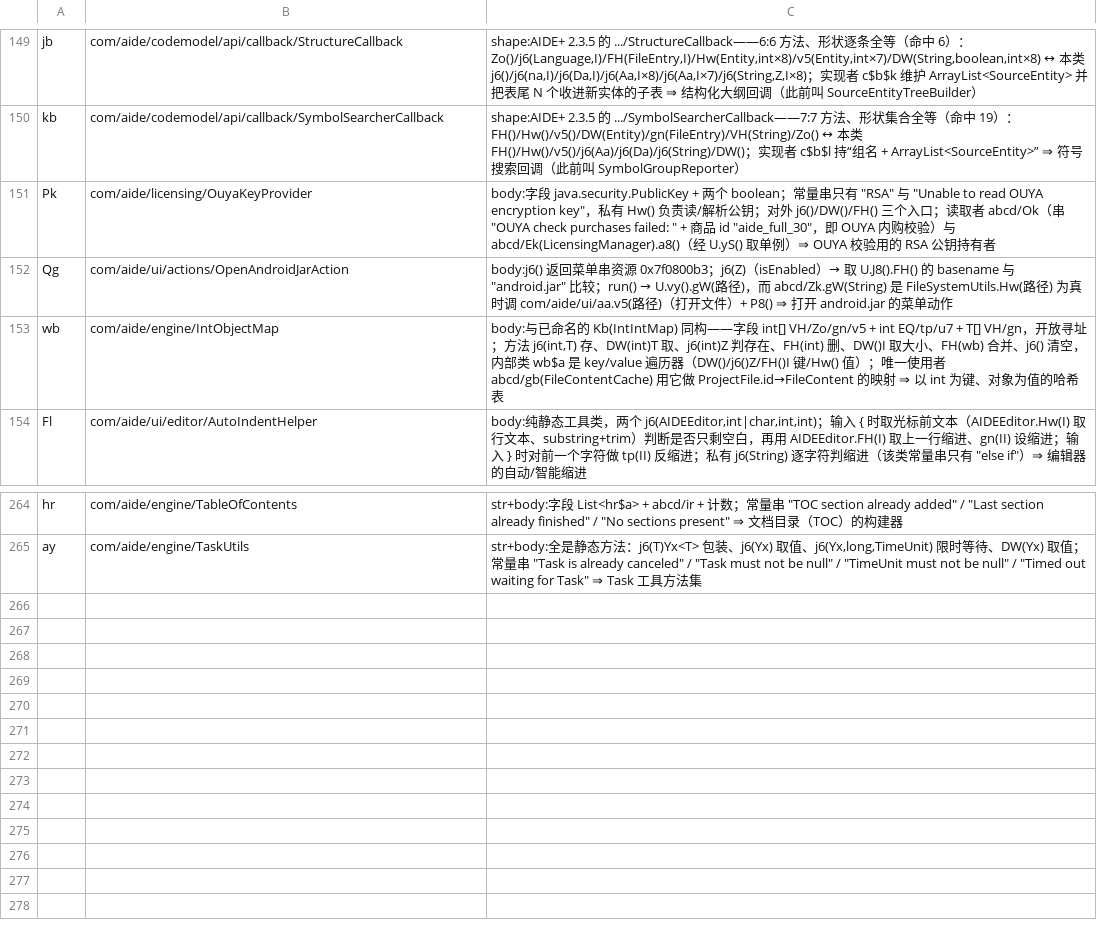
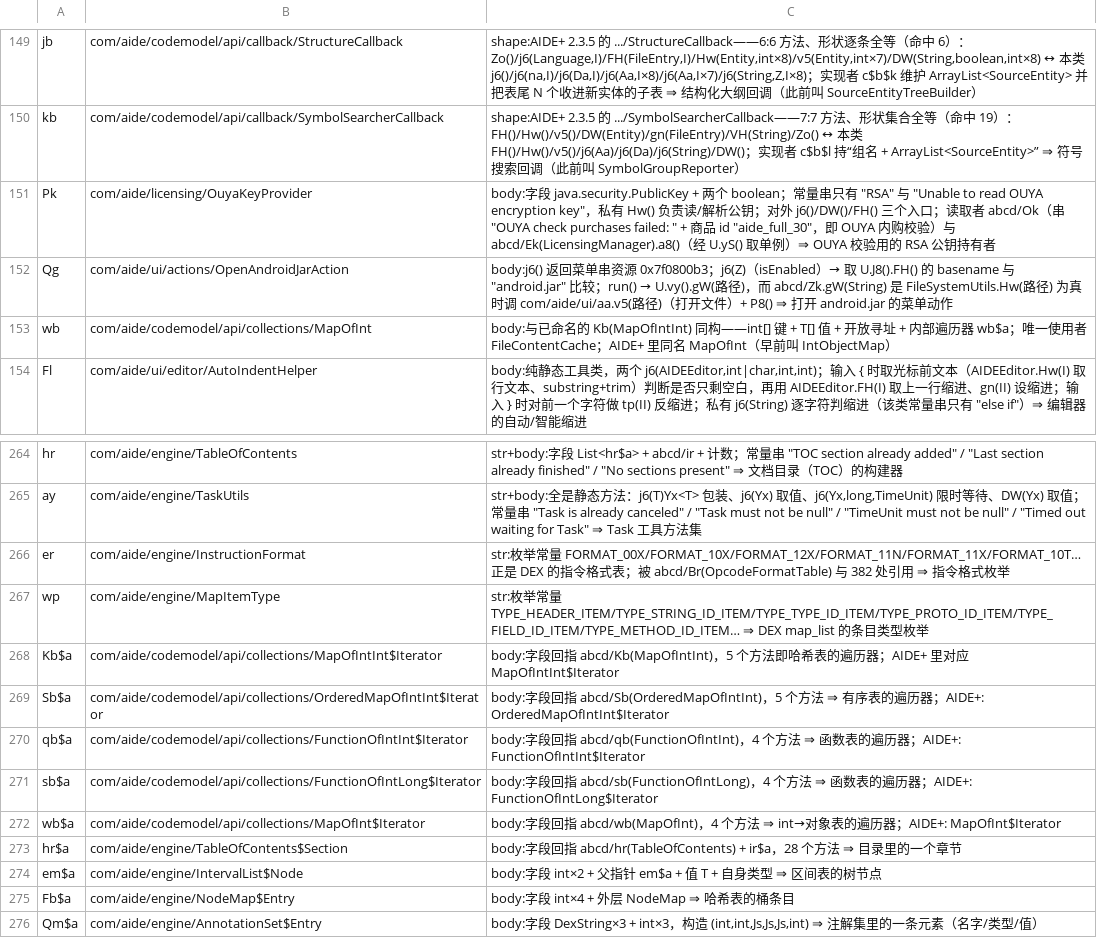
Before and after one commit to f401/MyAIDEProEnchanted, a TSV file: jobs/engine/class_map.tsv, drawn as a sheet; only a part is shown, gaps mark what is left out.

Commit message:
一轮 12 个：两个枚举 + 迭代器族 + 内部节点类（SSH 断线后补提交）
一、枚举（常量自带名字，判据 str:）
  er → com/aide/engine/InstructionFormat   FORMAT_00X/10X/12X/11N/11X/10T…（382 处引用）⇒ DEX 指令格式
  wp → com/aide/engine/MapItemType         TYPE_HEADER_ITEM/TYPE_STRING_ID_ITEM/TYPE_PROTO_ID_ITEM… ⇒ map_list 条目类型

二、内部迭代器（AIDE+ 里正好有 <X>$Iterator 真名）
  Kb$a → collections/MapOfIntInt$Iterator
  Sb$a → collections/OrderedMapOfIntInt$Iterator
  qb$a → collections/FunctionOfIntInt$Iterator
  sb$a → collections/FunctionOfIntLong$Iterator
  wb$a → collections/MapOfInt$Iterator
  顺带把 wb 从 IntObjectMap 统一改名为 collections/MapOfInt（与 MapOfIntInt/MapOfLongInt 同族）

三、内部节点/条目
  hr$a → com/aide/engine/TableOfContents$Section   回指外层 + ir$a，28 个方法
  em$a → com/aide/engine/IntervalList$Node         int×2 + 父指针 + 值 ⇒ 区间树节点
  Fb$a → com/aide/engine/NodeMap$Entry             int×4 + 外层引用 ⇒ 哈希桶条目
  Qm$a → com/aide/engine/AnnotationSet$Entry       DexString×3 + int×3 ⇒ 注解元素

方法：这一轮验证了「查内部类」这条高产路线——外层一旦定名，`X$a/X$b` 这类
（迭代器、条目、节点）几乎都能按字段一眼定位，AIDE+ 里往往还有 `<X>$Iterator` 这种现成真名。

门禁：validate ✔ / verify 不一致 0 / inherit 0-0-0 / pkgclose 0 / innercheck 0-0-0 /
famcheck 0-0 / validate_tiny ✔ / round-trip ✔ / memberaudit 可疑 0
基线：类 4128 / 成员 28549 / 方法 18945 / 参数 22167 / 注释 32677

```diff
--- a/jobs/engine/class_map.tsv
+++ b/jobs/engine/class_map.tsv
@@ -152,3 +152,3 @@ Pk	com/aide/licensing/OuyaKeyProvider	body:字段 java.security.PublicKey + 两
 Qg	com/aide/ui/actions/OpenAndroidJarAction	body:j6() 返回菜单串资源 0x7f0800b3；j6(Z)（isEnabled）→ 取 U.J8().FH() 的 basename 与 "android.jar" 比较；run() → U.vy().gW(路径)，而 abcd/Zk.gW(String) 是 FileSystemUtils.Hw(路径) 为真时调 com/aide/ui/aa.v5(路径)（打开文件）+ P8() ⇒ 打开 android.jar 的菜单动作
-wb	com/aide/engine/IntObjectMap	body:与已命名的 Kb(IntIntMap) 同构——字段 int[] VH/Zo/gn/v5 + int EQ/tp/u7 + T[] VH/gn，开放寻址；方法 j6(int,T) 存、DW(int)T 取、j6(int)Z 判存在、FH(int) 删、DW()I 取大小、FH(wb) 合并、j6() 清空，内部类 wb$a 是 key/value 遍历器（DW()/j6()Z/FH()I 键/Hw() 值）；唯一使用者 abcd/gb(FileContentCache) 用它做 ProjectFile.id→FileContent 的映射 ⇒ 以 int 为键、对象为值的哈希表
+wb	com/aide/codemodel/api/collections/MapOfInt	body:与已命名的 Kb(MapOfIntInt) 同构——int[] 键 + T[] 值 + 开放寻址 + 内部遍历器 wb$a；唯一使用者 FileContentCache；AIDE+ 里同名 MapOfInt（早前叫 IntObjectMap）
 Fl	com/aide/ui/editor/AutoIndentHelper	body:纯静态工具类，两个 j6(AIDEEditor,int|char,int,int)；输入 { 时取光标前文本（AIDEEditor.Hw(I) 取行文本、substring+trim）判断是否只剩空白，再用 AIDEEditor.FH(I) 取上一行缩进、gn(II) 设缩进；输入 } 时对前一个字符做 tp(II) 反缩进；私有 j6(String) 逐字符判缩进（该类常量串只有 "else if"）⇒ 编辑器的自动/智能缩进
@@ -265 +265,12 @@ hr	com/aide/engine/TableOfContents	str+body:字段 List<hr$a> + abcd/ir + 计数
 ay	com/aide/engine/TaskUtils	str+body:全是静态方法：j6(T)Yx<T> 包装、j6(Yx) 取值、j6(Yx,long,TimeUnit) 限时等待、DW(Yx) 取值；常量串 "Task is already canceled" / "Task must not be null" / "TimeUnit must not be null" / "Timed out waiting for Task" ⇒ Task 工具方法集
+er	com/aide/engine/InstructionFormat	str:枚举常量 FORMAT_00X/FORMAT_10X/FORMAT_12X/FORMAT_11N/FORMAT_11X/FORMAT_10T… 正是 DEX 的指令格式表；被 abcd/Br(OpcodeFormatTable) 与 382 处引用 ⇒ 指令格式枚举
+wp	com/aide/engine/MapItemType	str:枚举常量 TYPE_HEADER_ITEM/TYPE_STRING_ID_ITEM/TYPE_TYPE_ID_ITEM/TYPE_PROTO_ID_ITEM/TYPE_FIELD_ID_ITEM/TYPE_METHOD_ID_ITEM… ⇒ DEX map_list 的条目类型枚举
+Kb$a	com/aide/codemodel/api/collections/MapOfIntInt$Iterator	body:字段回指 abcd/Kb(MapOfIntInt)，5 个方法即哈希表的遍历器；AIDE+ 里对应 MapOfIntInt$Iterator
+Sb$a	com/aide/codemodel/api/collections/OrderedMapOfIntInt$Iterator	body:字段回指 abcd/Sb(OrderedMapOfIntInt)，5 个方法 ⇒ 有序表的遍历器；AIDE+: OrderedMapOfIntInt$Iterator
+qb$a	com/aide/codemodel/api/collections/FunctionOfIntInt$Iterator	body:字段回指 abcd/qb(FunctionOfIntInt)，4 个方法 ⇒ 函数表的遍历器；AIDE+: FunctionOfIntInt$Iterator
+sb$a	com/aide/codemodel/api/collections/FunctionOfIntLong$Iterator	body:字段回指 abcd/sb(FunctionOfIntLong)，4 个方法 ⇒ 函数表的遍历器；AIDE+: FunctionOfIntLong$Iterator
+wb$a	com/aide/codemodel/api/collections/MapOfInt$Iterator	body:字段回指 abcd/wb(MapOfInt)，4 个方法 ⇒ int→对象表的遍历器；AIDE+: MapOfInt$Iterator
+hr$a	com/aide/engine/TableOfContents$Section	body:字段回指 abcd/hr(TableOfContents) + ir$a，28 个方法 ⇒ 目录里的一个章节
+em$a	com/aide/engine/IntervalList$Node	body:字段 int×2 + 父指针 em$a + 值 T + 自身类型 ⇒ 区间表的树节点
+Fb$a	com/aide/engine/NodeMap$Entry	body:字段 int×4 + 外层 NodeMap ⇒ 哈希表的桶条目
+Qm$a	com/aide/engine/AnnotationSet$Entry	body:字段 DexString×3 + int×3，构造 (int,int,Js,Js,Js,int) ⇒ 注解集里的一条元素（名字/类型/值）
```
Also changed, not shown: jobs/engine/comments.tsv, 3 other files.
